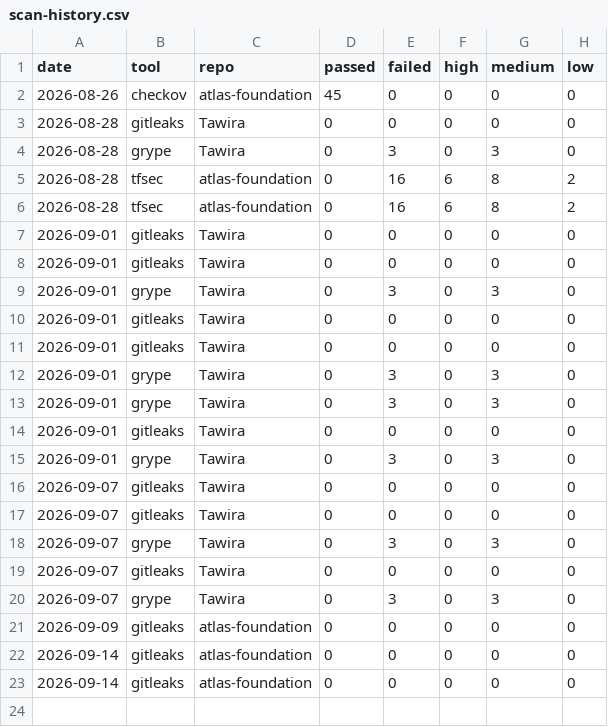
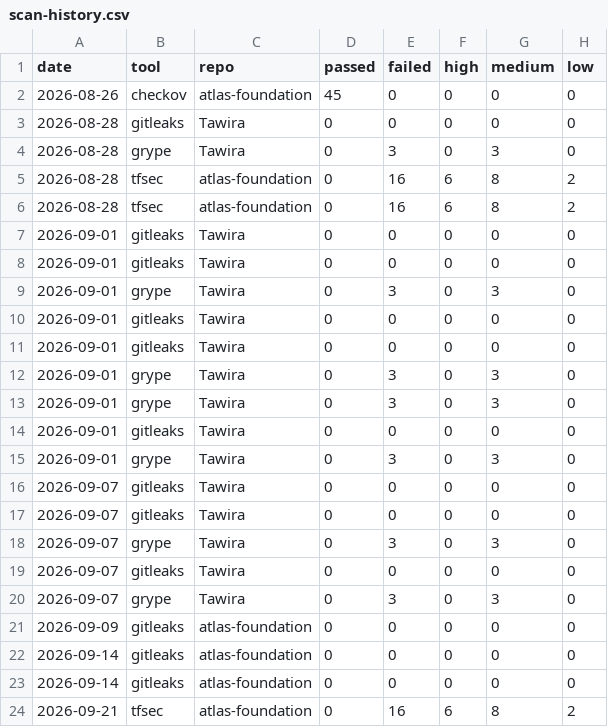
Before and after one commit to spacecode-art/atlas-security, a CSV file: dashboard/metrics/scan-history.csv, drawn as a sheet; the diff names each change by its address in the sheet, - before the commit and + after, or states it on an @@ line.

```diff
--- a/dashboard/metrics/scan-history.csv
+++ b/dashboard/metrics/scan-history.csv
+row 24: 2026-09-21 | tfsec | atlas-foundation | 0 | 16 | 6 | 8 | 2
```
